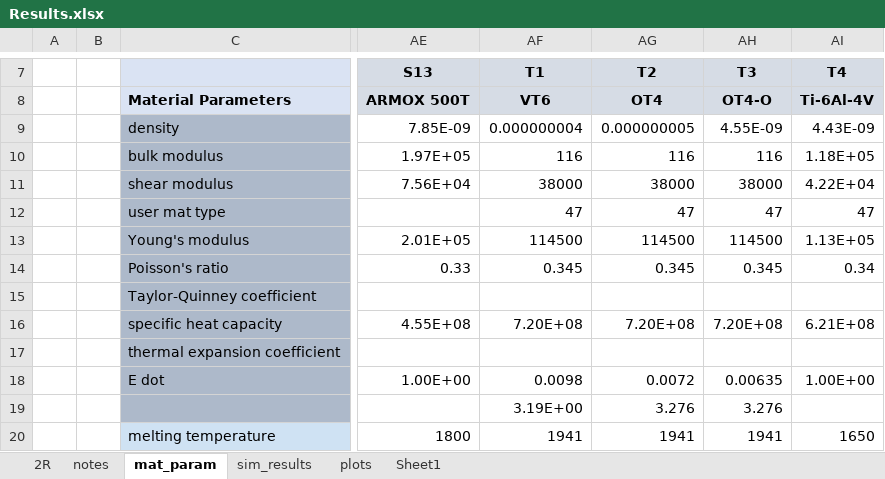
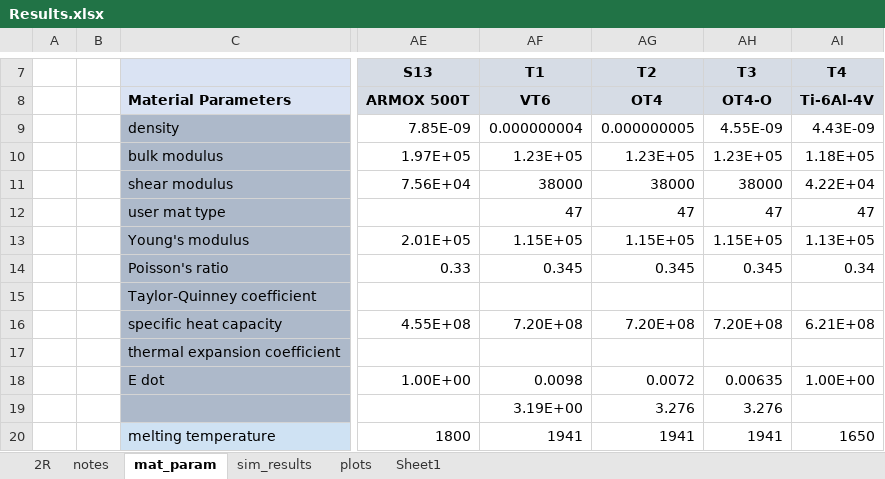
Before and after one commit to amoudes/HVI, an Excel workbook: Results.xlsx, sheet mat_param, drawn as a sheet; only a part is shown, gaps mark what is left out; values as stored, in another font and other column widths than the file's, no borders; the diff names each change by its address in the sheet, - before the commit and + after, or states it on an @@ line.

Commit message:
Update Results.xlsx

```diff
--- a/Results.xlsx (sheet mat_param)
+++ b/Results.xlsx (sheet mat_param)
-AF10 (T1): 116
+AF10 (T1): 1.23E+05
-AG10 (T2): 116
+AG10 (T2): 1.23E+05
-AH10 (T3): 116
+AH10 (T3): 1.23E+05
-AF13 (T1): 114500
+AF13 (T1): 1.15E+05
-AG13 (T2): 114500
+AG13 (T2): 1.15E+05
-AH13 (T3): 114500
+AH13 (T3): 1.15E+05
```
